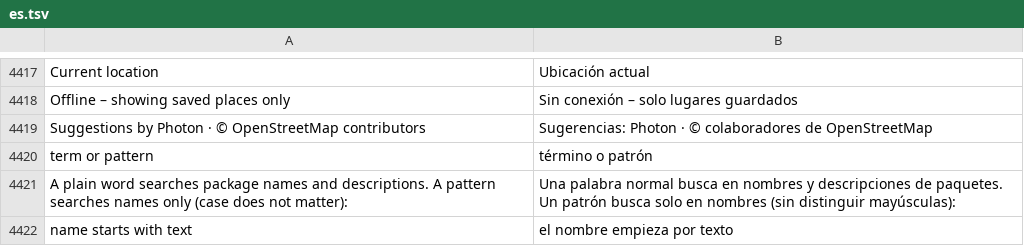
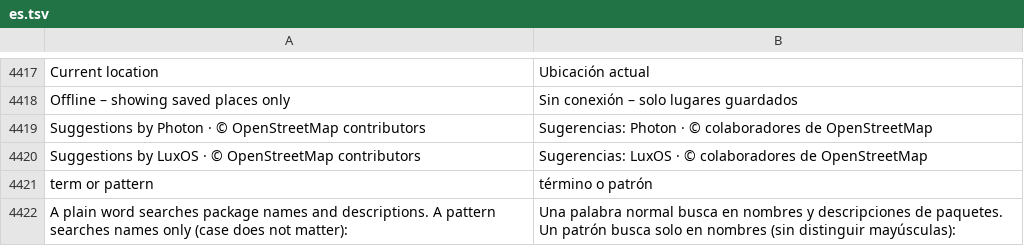
Before and after one commit to luxopes/LuxOS-Arch, a TSV file: packages/luxos-i18n/files/es.tsv, drawn as a sheet; only a part is shown, gaps mark what is left out; the shorter side is filled out with more unchanged rows; the diff names each change by its address in the sheet, - before the commit and + after, or states it on an @@ line.

```diff
--- a/packages/luxos-i18n/files/es.tsv
+++ b/packages/luxos-i18n/files/es.tsv
+row 4420: Suggestions by LuxOS · © OpenStreetMap contributors | Sugerencias: LuxOS · © colaboradores de OpenStreetMap
```
Also changed, not shown: packages/luxos-i18n/files/fr.tsv, packages/luxos-i18n/files/hu.tsv, 26 other files.
